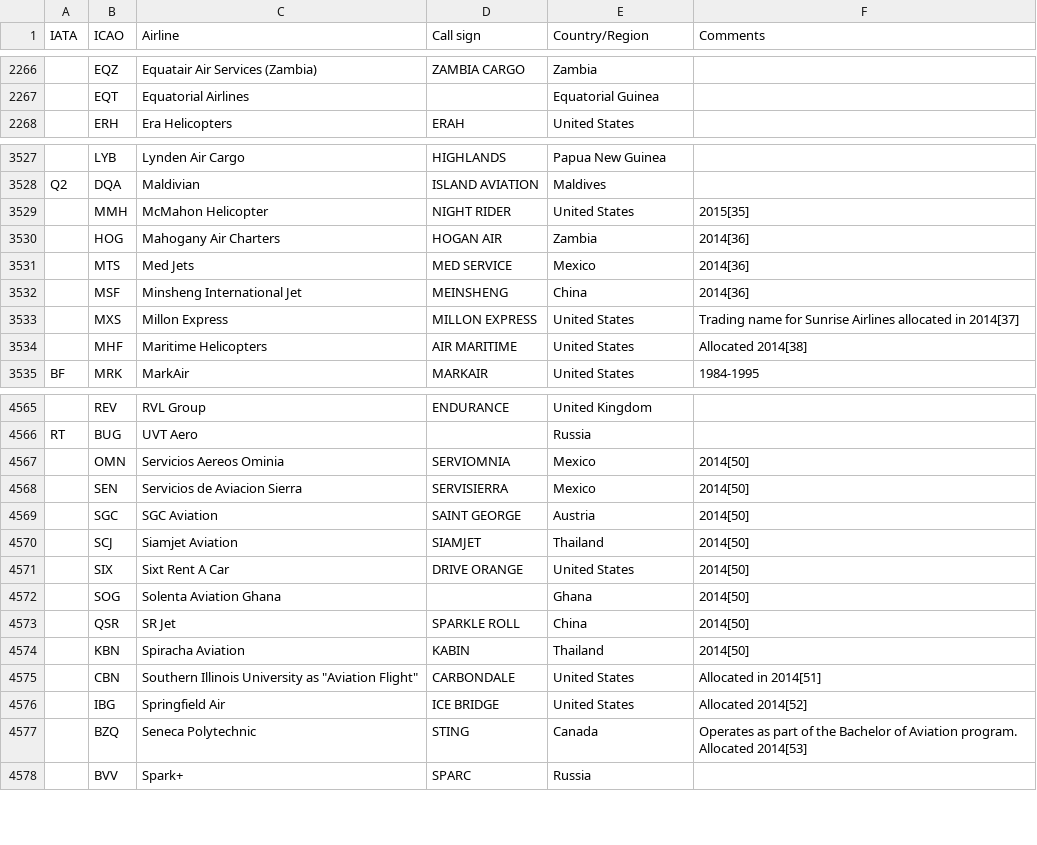
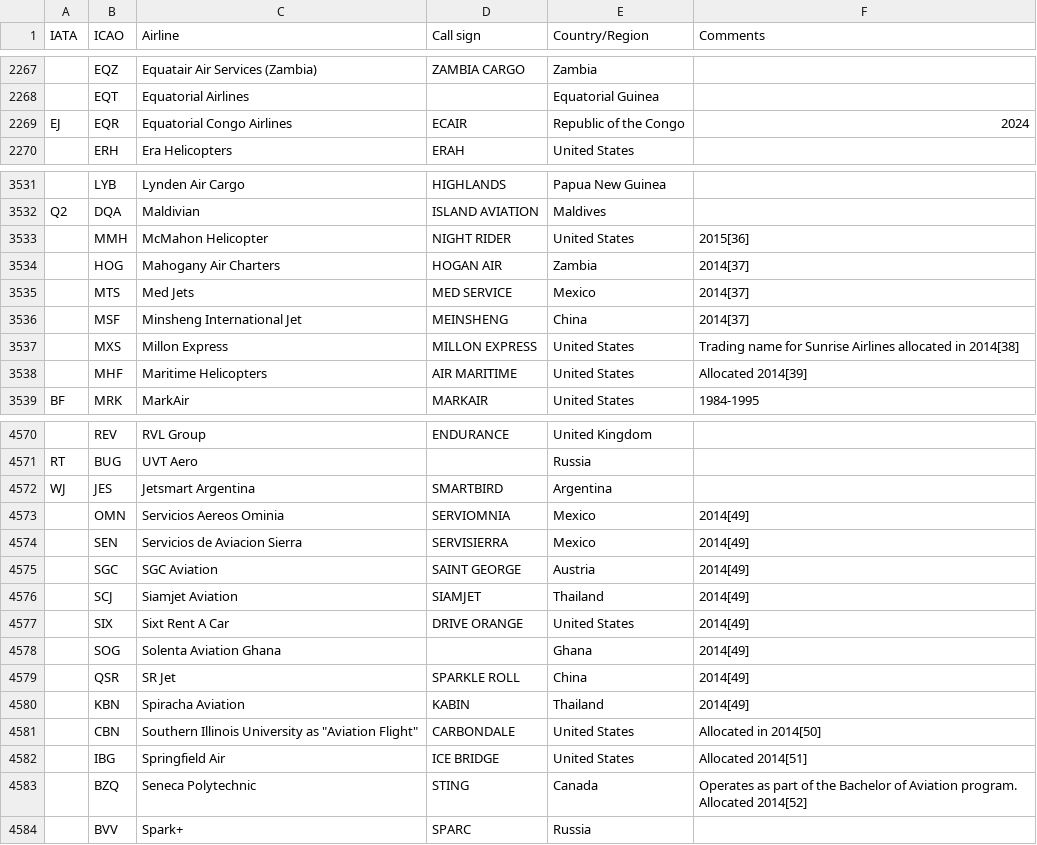
Before and after one commit to emschu/dump1090prom, a CSV file: data/wikipedia-airlines.csv, drawn as a sheet; only a part is shown, gaps mark what is left out; addresses are those after the commit; the diff covers the shown part only; the diff names each change by its address in the sheet, - before the commit and + after, or states it on an @@ line.

Commit message:
Release v1.0.4 (#2)
* Dashboard updates: Add collector const label to dashboard.
Add possibility to add other const labels.
Dashboard updates: Add country to dashboard.
Trying to detect false positive airline detections
Add country icao codes to countries.csv
Detect country of hex, added label to info metric.
add wikipedia reference,
bump version to 1.0.4,
introduce countries.csv.

* Update readme, add missing license-header

```diff
--- a/data/wikipedia-airlines.csv
+++ b/data/wikipedia-airlines.csv
+row 2269: EJ | EQR | Equatorial Congo Airlines | ECAIR | Republic of the Congo | 2024
-F3533 (Comments): 2015[35]
+F3533 (Comments): 2015[36]
-F3534:F3536 (Comments): 2014[36]
+F3534:F3536 (Comments): 2014[37]
-F3537 (Comments): …allocated in 2014[37]
+F3537 (Comments): …allocated in 2014[38]
-F3538 (Comments): Allocated 2014[38]
+F3538 (Comments): Allocated 2014[39]
+row 4572: WJ | JES | Jetsmart Argentina | SMARTBIRD | Argentina
-F4573:F4580 (Comments): 2014[50]
+F4573:F4580 (Comments): 2014[49]
-F4581 (Comments): Allocated in 2014[51]
+F4581 (Comments): Allocated in 2014[50]
-F4582 (Comments): Allocated 2014[52]
+F4582 (Comments): Allocated 2014[51]
-F4583 (Comments): …program. Allocated 2014[53]
+F4583 (Comments): …program. Allocated 2014[52]
```
Also changed, not shown: 5 added rows and 41 edited cells elsewhere in this file, 20 other files.
